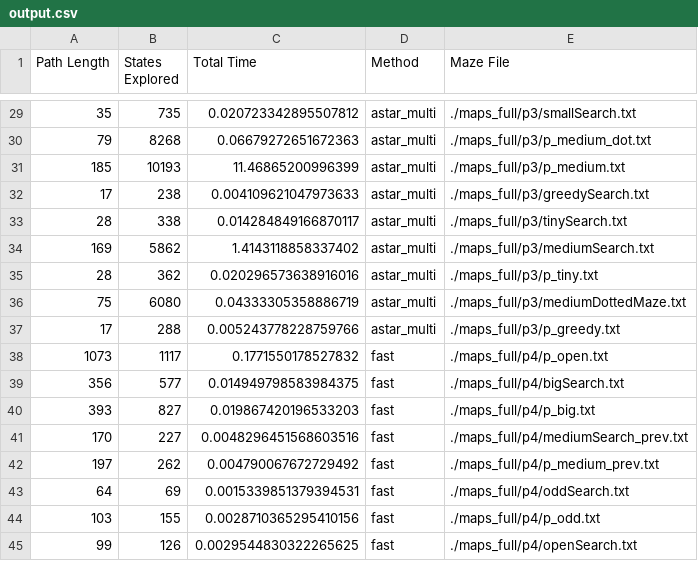
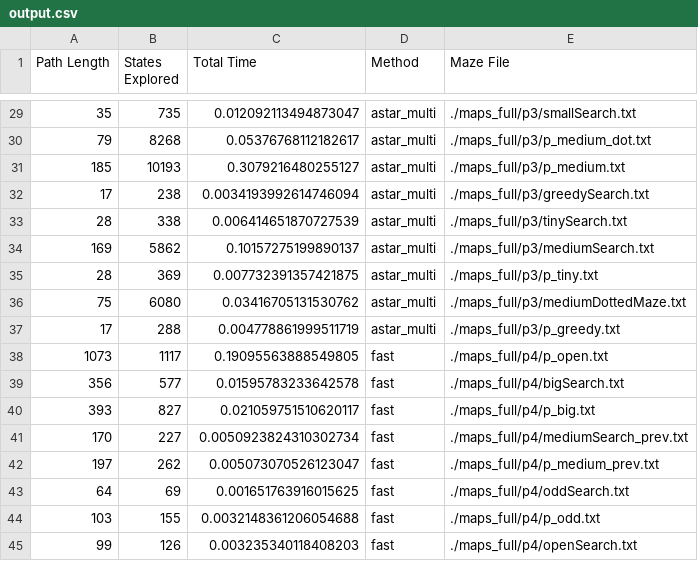
Before and after one commit to brianhsu7476/grade3, a CSV file: AI/HW1/fai-hw1-main-judge/judge/output.csv, drawn as a sheet; only a part is shown, gaps mark what is left out; the diff covers the shown part only.

```diff
--- a/AI/HW1/fai-hw1-main-judge/judge/output.csv
+++ b/AI/HW1/fai-hw1-main-judge/judge/output.csv
@@ -29,17 +29,17 @@ Path Length,States Explored,Total Time,Method,Maze File
-35,735,0.020723342895507812,astar_multi,./maps_full/p3/smallSearch.txt
-79,8268,0.06679272651672363,astar_multi,./maps_full/p3/p_medium_dot.txt
-185,10193,11.46865200996399,astar_multi,./maps_full/p3/p_medium.txt
-17,238,0.004109621047973633,astar_multi,./maps_full/p3/greedySearch.txt
-28,338,0.014284849166870117,astar_multi,./maps_full/p3/tinySearch.txt
-169,5862,1.4143118858337402,astar_multi,./maps_full/p3/mediumSearch.txt
-28,362,0.020296573638916016,astar_multi,./maps_full/p3/p_tiny.txt
-75,6080,0.04333305358886719,astar_multi,./maps_full/p3/mediumDottedMaze.txt
-17,288,0.005243778228759766,astar_multi,./maps_full/p3/p_greedy.txt
-1073,1117,0.1771550178527832,fast,./maps_full/p4/p_open.txt
-356,577,0.014949798583984375,fast,./maps_full/p4/bigSearch.txt
-393,827,0.019867420196533203,fast,./maps_full/p4/p_big.txt
-170,227,0.0048296451568603516,fast,./maps_full/p4/mediumSearch_prev.txt
-197,262,0.004790067672729492,fast,./maps_full/p4/p_medium_prev.txt
-64,69,0.0015339851379394531,fast,./maps_full/p4/oddSearch.txt
-103,155,0.0028710365295410156,fast,./maps_full/p4/p_odd.txt
-99,126,0.0029544830322265625,fast,./maps_full/p4/openSearch.txt
+35,735,0.012092113494873047,astar_multi,./maps_full/p3/smallSearch.txt
+79,8268,0.05376768112182617,astar_multi,./maps_full/p3/p_medium_dot.txt
+185,10193,0.3079216480255127,astar_multi,./maps_full/p3/p_medium.txt
+17,238,0.0034193992614746094,astar_multi,./maps_full/p3/greedySearch.txt
+28,338,0.006414651870727539,astar_multi,./maps_full/p3/tinySearch.txt
+169,5862,0.10157275199890137,astar_multi,./maps_full/p3/mediumSearch.txt
+28,369,0.007732391357421875,astar_multi,./maps_full/p3/p_tiny.txt
+75,6080,0.03416705131530762,astar_multi,./maps_full/p3/mediumDottedMaze.txt
+17,288,0.004778861999511719,astar_multi,./maps_full/p3/p_greedy.txt
+1073,1117,0.19095563888549805,fast,./maps_full/p4/p_open.txt
+356,577,0.01595783233642578,fast,./maps_full/p4/bigSearch.txt
+393,827,0.021059751510620117,fast,./maps_full/p4/p_big.txt
+170,227,0.0050923824310302734,fast,./maps_full/p4/mediumSearch_prev.txt
+197,262,0.005073070526123047,fast,./maps_full/p4/p_medium_prev.txt
+64,69,0.001651763916015625,fast,./maps_full/p4/oddSearch.txt
+103,155,0.0032148361206054688,fast,./maps_full/p4/p_odd.txt
+99,126,0.003235340118408203,fast,./maps_full/p4/openSearch.txt
```
Also changed, not shown: 1 added row, 1 removed row and 28 edited cells elsewhere in this file, AI/HW1/fai-hw1-main-judge/judge/example_output.csv, 38 other files.
